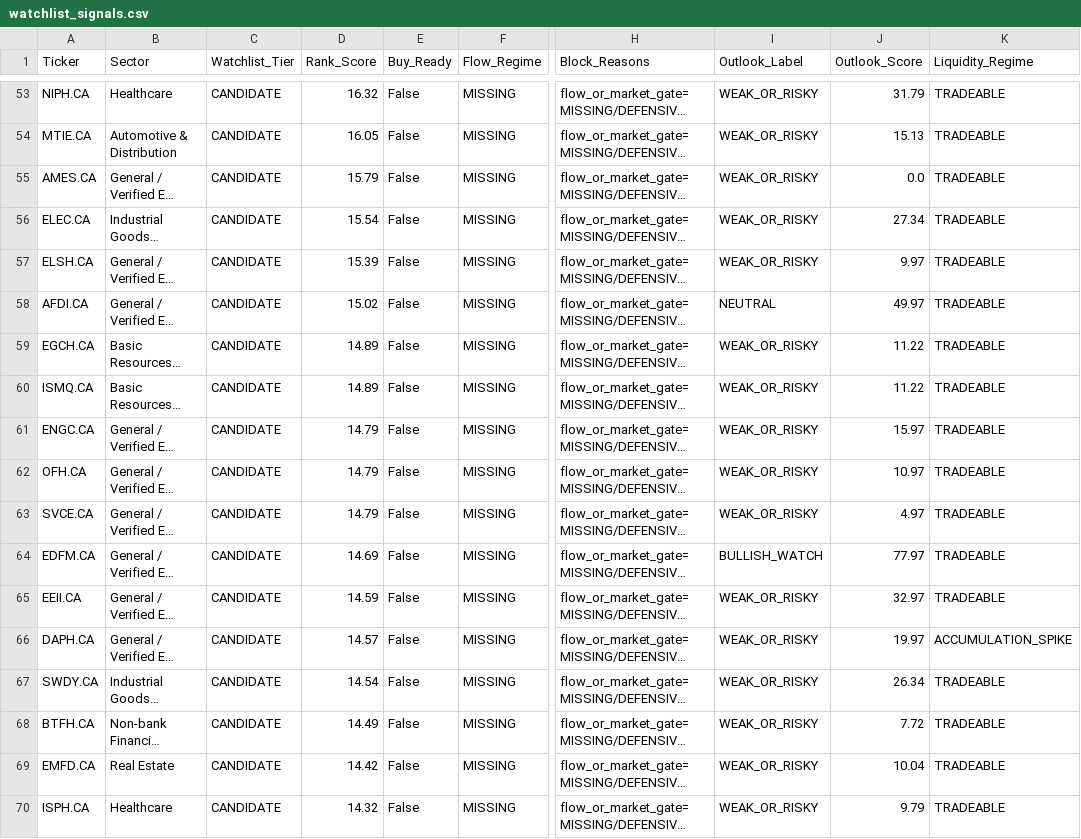
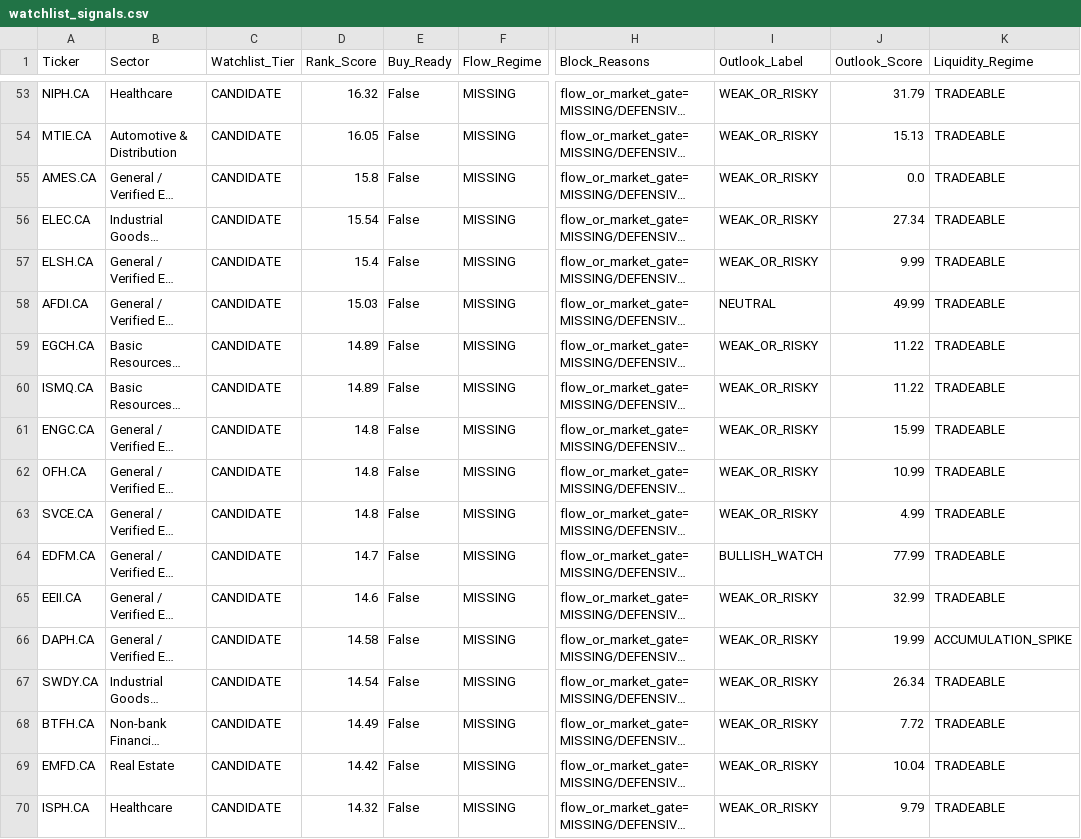
Before and after one commit to Philopater-Ayman/egx-telegram-scanner, a CSV file: watchlist_signals.csv, drawn as a sheet; only a part is shown, gaps mark what is left out; long unchanged cells end in …; the diff covers the shown part only; the diff names each change by its address in the sheet, - before the commit and + after, or states it on an @@ line.

```diff
--- a/watchlist_signals.csv
+++ b/watchlist_signals.csv
-D55 (Rank_Score): 15.79
+D55 (Rank_Score): 15.8
-D57 (Rank_Score): 15.39
+D57 (Rank_Score): 15.4
-J57 (Outlook_Score): 9.97
+J57 (Outlook_Score): 9.99
-D58 (Rank_Score): 15.02
+D58 (Rank_Score): 15.03
-J58 (Outlook_Score): 49.97
+J58 (Outlook_Score): 49.99
-D61:D63 (Rank_Score): 14.79
+D61:D63 (Rank_Score): 14.8
-J61 (Outlook_Score): 15.97
+J61 (Outlook_Score): 15.99
-J62 (Outlook_Score): 10.97
+J62 (Outlook_Score): 10.99
-J63 (Outlook_Score): 4.97
+J63 (Outlook_Score): 4.99
-D64 (Rank_Score): 14.69
+D64 (Rank_Score): 14.7
-J64 (Outlook_Score): 77.97
+J64 (Outlook_Score): 77.99
-D65 (Rank_Score): 14.59
+D65 (Rank_Score): 14.6
-J65 (Outlook_Score): 32.97
+J65 (Outlook_Score): 32.99
-D66 (Rank_Score): 14.57
+D66 (Rank_Score): 14.58
-J66 (Outlook_Score): 19.97
+J66 (Outlook_Score): 19.99
```
Also changed, not shown: 1 removed row and 155 edited cells elsewhere in this file, action_tickets.csv, indicators.csv, 8 other files.
